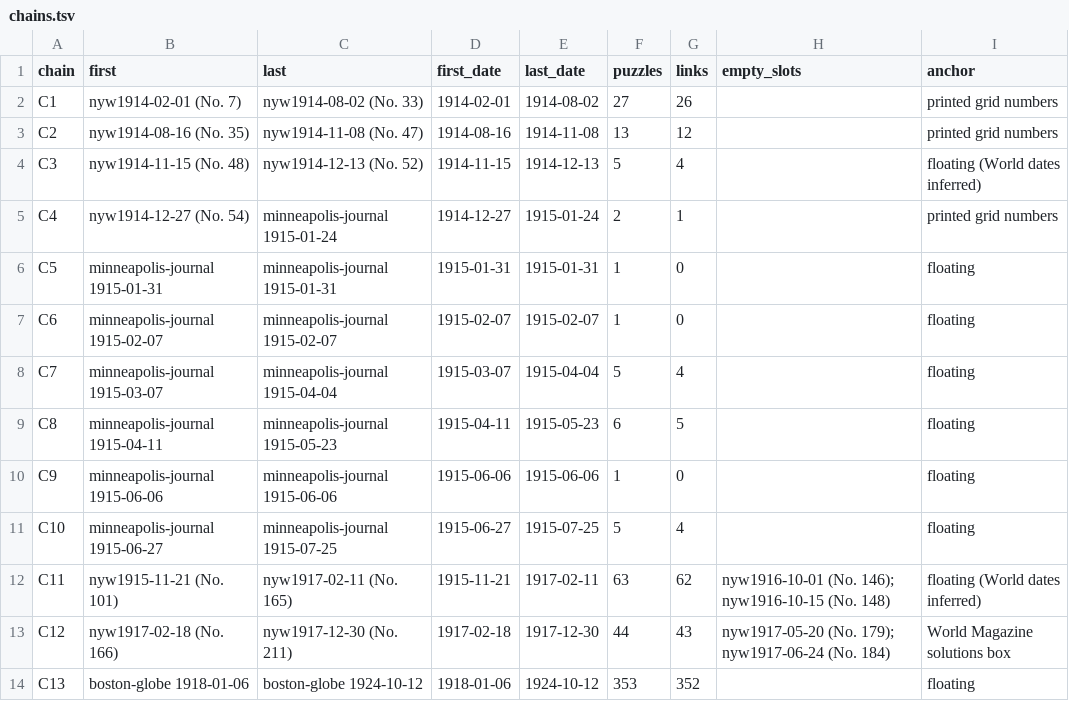
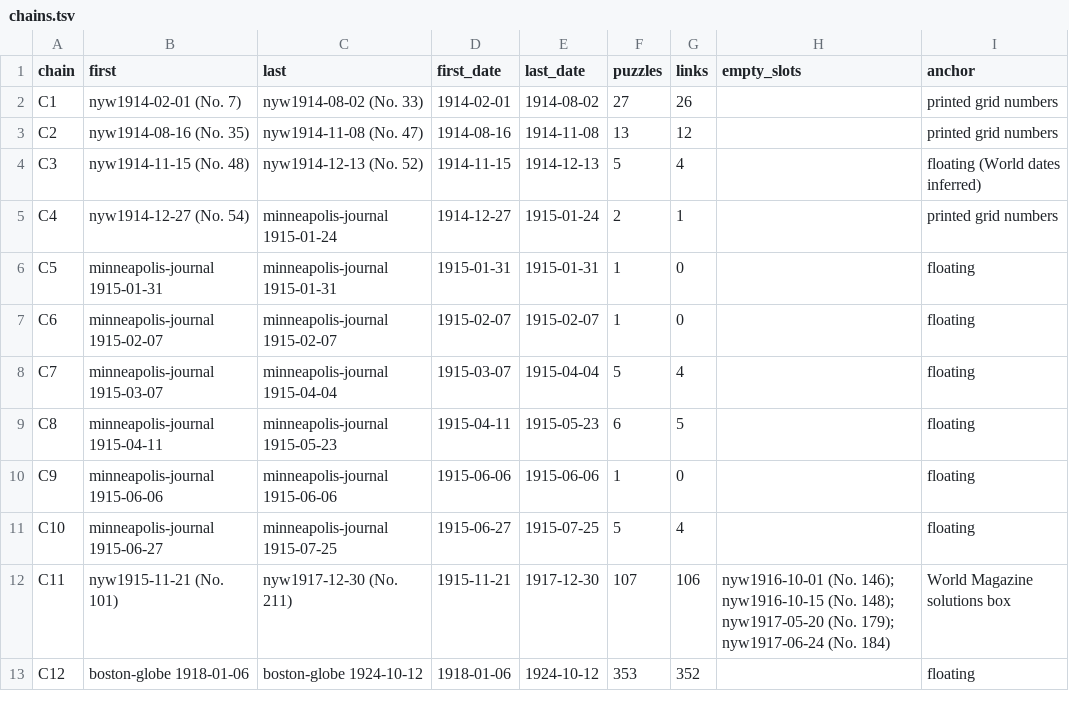
Before and after one commit to EveryPuzzleProject/newyorkworld, a TSV file: chains.tsv, drawn as a sheet.

```diff
--- a/chains.tsv
+++ b/chains.tsv
@@ -11,4 +11,3 @@ C9	minneapolis-journal 1915-06-06	minneapolis-journal 1915-06-06	1915-06-06	1915
 C10	minneapolis-journal 1915-06-27	minneapolis-journal 1915-07-25	1915-06-27	1915-07-25	5	4		floating
-C11	nyw1915-11-21 (No. 101)	nyw1917-02-11 (No. 165)	1915-11-21	1917-02-11	63	62	nyw1916-10-01 (No. 146); nyw1916-10-15 (No. 148)	floating (World dates inferred)
-C12	nyw1917-02-18 (No. 166)	nyw1917-12-30 (No. 211)	1917-02-18	1917-12-30	44	43	nyw1917-05-20 (No. 179); nyw1917-06-24 (No. 184)	World Magazine solutions box
-C13	boston-globe 1918-01-06	boston-globe 1924-10-12	1918-01-06	1924-10-12	353	352		floating
+C11	nyw1915-11-21 (No. 101)	nyw1917-12-30 (No. 211)	1915-11-21	1917-12-30	107	106	nyw1916-10-01 (No. 146); nyw1916-10-15 (No. 148); nyw1917-05-20 (No. 179); nyw1917-06-24 (No. 184)	World Magazine solutions box
+C12	boston-globe 1918-01-06	boston-globe 1924-10-12	1918-01-06	1924-10-12	353	352		floating
```
Also changed, not shown: chain_breaks.tsv, chain_pages.tsv, 5 other files.
